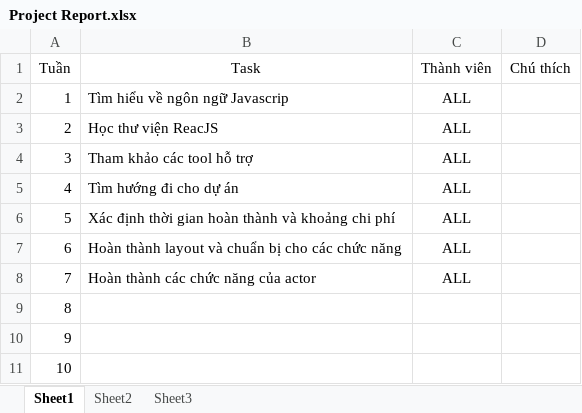
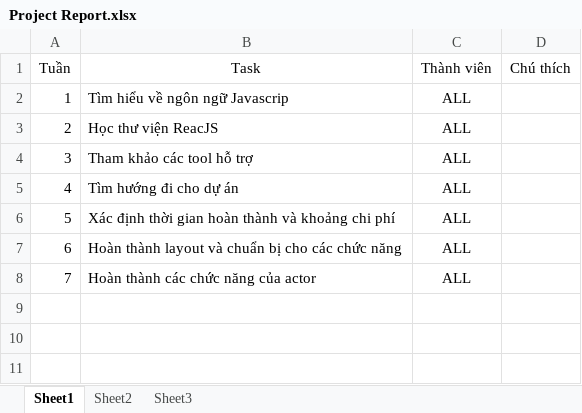
Before and after one commit to conmeo275/G48-CNPMNC-QLKS, an Excel workbook: 10 Project Management/Project Report.xlsx, sheet Sheet1, drawn as a sheet; values as stored, in another font and other column widths than the file's, no borders; the diff names each change by its address in the sheet, - before the commit and + after, or states it on an @@ line.

```diff
--- a/10 Project Management/Project Report.xlsx (sheet Sheet1)
+++ b/10 Project Management/Project Report.xlsx (sheet Sheet1)
-row 9: 8
-row 10: 9
-row 11: 10
```
Also changed, not shown: 3 other files.
